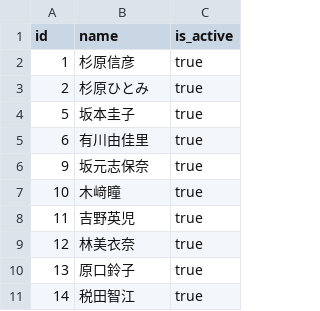
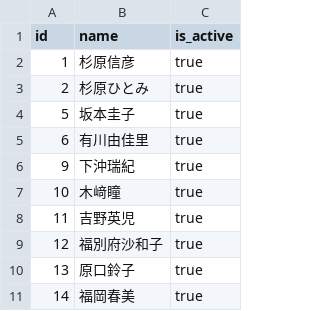
Before and after one commit to erji01-cell/InventManage, a CSV file: outputs/supabase_migration/invent_staff.csv, drawn as a sheet.

```diff
--- a/outputs/supabase_migration/invent_staff.csv
+++ b/outputs/supabase_migration/invent_staff.csv
@@ -5,7 +5,7 @@
 6,有川由佳里,true
-9,坂元志保奈,true
+9,下沖瑞紀,true
 10,木﨑瞳,true
 11,吉野英児,true
-12,林美衣奈,true
+12,福別府沙和子,true
 13,原口鈴子,true
-14,税田智江,true
+14,福岡春美,true
```
Also changed, not shown: 1 other file.
